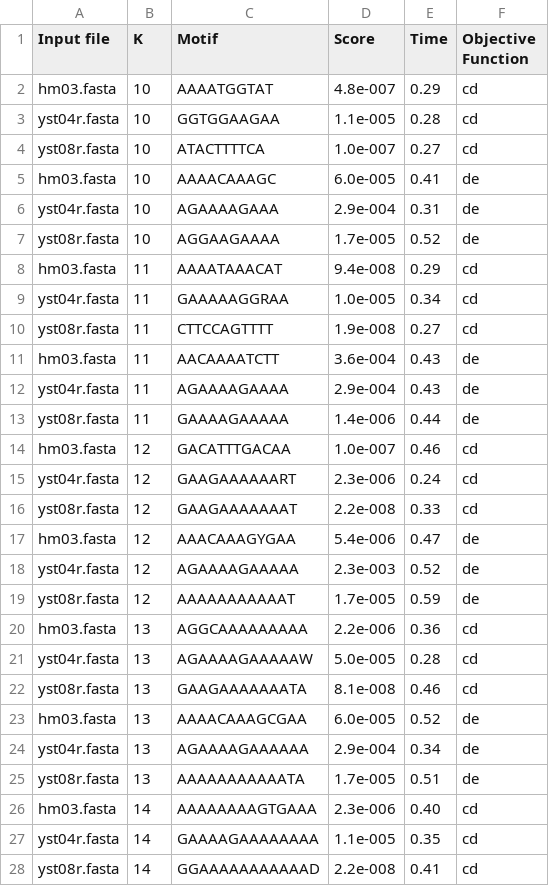
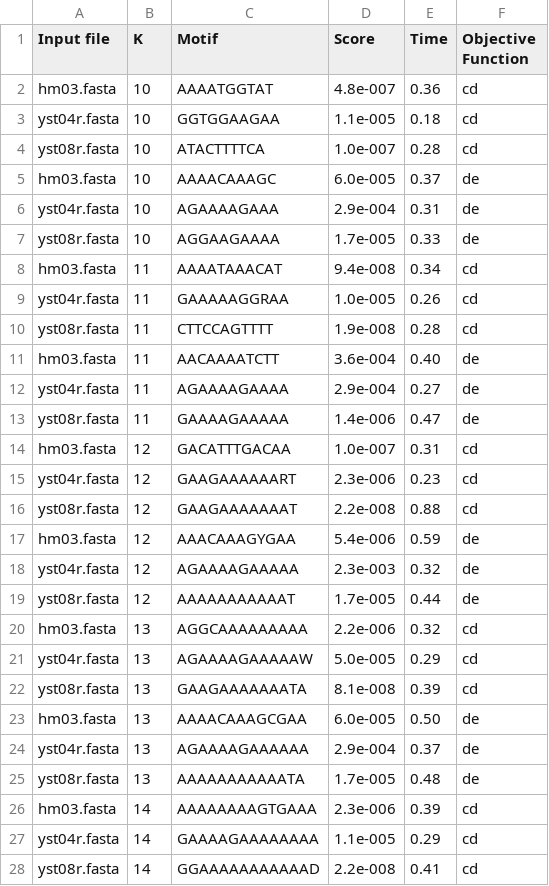
Before and after one commit to Sadif-Ahmed/Motif-Search-Algorithm-, a CSV file: Code/results/Streme/streme_output.csv, drawn as a sheet; only a part is shown; the diff covers the shown part only.

```diff
--- a/Code/results/Streme/streme_output.csv
+++ b/Code/results/Streme/streme_output.csv
@@ -1,28 +1,28 @@
 Input file,K,Motif,Score,Time,Objective Function
-hm03.fasta,10,AAAATGGTAT,4.8e-007,	0.29,cd
-yst04r.fasta,10,GGTGGAAGAA,1.1e-005,	0.28,cd
-yst08r.fasta,10,ATACTTTTCA,1.0e-007,	0.27,cd
-hm03.fasta,10,AAAACAAAGC,6.0e-005,	0.41,de
+hm03.fasta,10,AAAATGGTAT,4.8e-007,	0.36,cd
+yst04r.fasta,10,GGTGGAAGAA,1.1e-005,	0.18,cd
+yst08r.fasta,10,ATACTTTTCA,1.0e-007,	0.28,cd
+hm03.fasta,10,AAAACAAAGC,6.0e-005,	0.37,de
 yst04r.fasta,10,AGAAAAGAAA,2.9e-004,	0.31,de
-yst08r.fasta,10,AGGAAGAAAA,1.7e-005,	0.52,de
-hm03.fasta,11,AAAATAAACAT,9.4e-008,	0.29,cd
-yst04r.fasta,11,GAAAAAGGRAA,1.0e-005,	0.34,cd
-yst08r.fasta,11,CTTCCAGTTTT,1.9e-008,	0.27,cd
-hm03.fasta,11,AACAAAATCTT,3.6e-004,	0.43,de
-yst04r.fasta,11,AGAAAAGAAAA,2.9e-004,	0.43,de
-yst08r.fasta,11,GAAAAGAAAAA,1.4e-006,	0.44,de
-hm03.fasta,12,GACATTTGACAA,1.0e-007,	0.46,cd
-yst04r.fasta,12,GAAGAAAAAART,2.3e-006,	0.24,cd
-yst08r.fasta,12,GAAGAAAAAAAT,2.2e-008,	0.33,cd
-hm03.fasta,12,AAACAAAGYGAA,5.4e-006,	0.47,de
-yst04r.fasta,12,AGAAAAGAAAAA,2.3e-003,	0.52,de
-yst08r.fasta,12,AAAAAAAAAAAT,1.7e-005,	0.59,de
-hm03.fasta,13,AGGCAAAAAAAAA,2.2e-006,	0.36,cd
-yst04r.fasta,13,AGAAAAGAAAAAW,5.0e-005,	0.28,cd
-yst08r.fasta,13,GAAGAAAAAAATA,8.1e-008,	0.46,cd
-hm03.fasta,13,AAAACAAAGCGAA,6.0e-005,	0.52,de
-yst04r.fasta,13,AGAAAAGAAAAAA,2.9e-004,	0.34,de
-yst08r.fasta,13,AAAAAAAAAAATA,1.7e-005,	0.51,de
-hm03.fasta,14,AAAAAAAAGTGAAA,2.3e-006,	0.40,cd
-yst04r.fasta,14,GAAAAGAAAAAAAA,1.1e-005,	0.35,cd
+yst08r.fasta,10,AGGAAGAAAA,1.7e-005,	0.33,de
+hm03.fasta,11,AAAATAAACAT,9.4e-008,	0.34,cd
+yst04r.fasta,11,GAAAAAGGRAA,1.0e-005,	0.26,cd
+yst08r.fasta,11,CTTCCAGTTTT,1.9e-008,	0.28,cd
+hm03.fasta,11,AACAAAATCTT,3.6e-004,	0.40,de
+yst04r.fasta,11,AGAAAAGAAAA,2.9e-004,	0.27,de
+yst08r.fasta,11,GAAAAGAAAAA,1.4e-006,	0.47,de
+hm03.fasta,12,GACATTTGACAA,1.0e-007,	0.31,cd
+yst04r.fasta,12,GAAGAAAAAART,2.3e-006,	0.23,cd
+yst08r.fasta,12,GAAGAAAAAAAT,2.2e-008,	0.88,cd
+hm03.fasta,12,AAACAAAGYGAA,5.4e-006,	0.59,de
+yst04r.fasta,12,AGAAAAGAAAAA,2.3e-003,	0.32,de
+yst08r.fasta,12,AAAAAAAAAAAT,1.7e-005,	0.44,de
+hm03.fasta,13,AGGCAAAAAAAAA,2.2e-006,	0.32,cd
+yst04r.fasta,13,AGAAAAGAAAAAW,5.0e-005,	0.29,cd
+yst08r.fasta,13,GAAGAAAAAAATA,8.1e-008,	0.39,cd
+hm03.fasta,13,AAAACAAAGCGAA,6.0e-005,	0.50,de
+yst04r.fasta,13,AGAAAAGAAAAAA,2.9e-004,	0.37,de
+yst08r.fasta,13,AAAAAAAAAAATA,1.7e-005,	0.48,de
+hm03.fasta,14,AAAAAAAAGTGAAA,2.3e-006,	0.39,cd
+yst04r.fasta,14,GAAAAGAAAAAAAA,1.1e-005,	0.29,cd
 yst08r.fasta,14,GGAAAAAAAAAAAD,2.2e-008,	0.41,cd
```
Also changed, not shown: 21 edited cells elsewhere in this file, Code/results/Meme/meme_output.csv, 6 other files.
